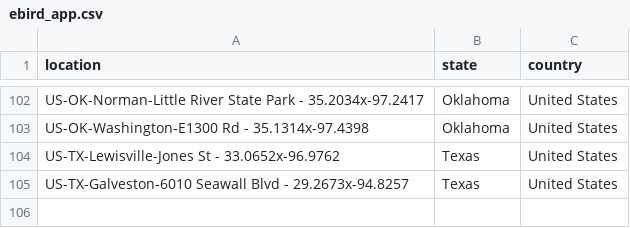
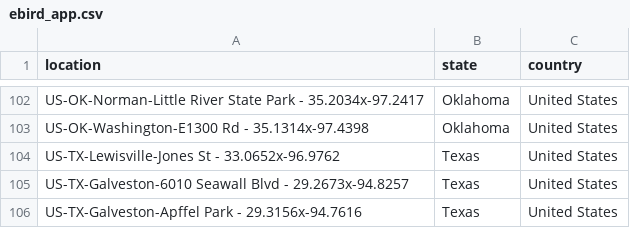
Before and after one commit to mhsundstrom/pcook-sightings, a CSV file: data/ebird_app.csv, drawn as a sheet; only a part is shown, gaps mark what is left out; the diff names each change by its address in the sheet, - before the commit and + after, or states it on an @@ line.

```diff
--- a/data/ebird_app.csv
+++ b/data/ebird_app.csv
+row 106: US-TX-Galveston-Apffel Park - 29.3156x-94.7616 | Texas | United States
```
Also changed, not shown: 1 other file.
